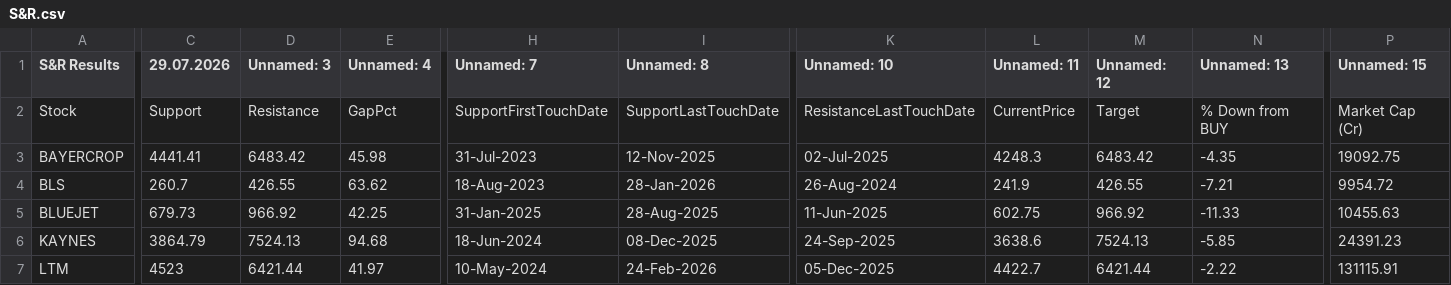
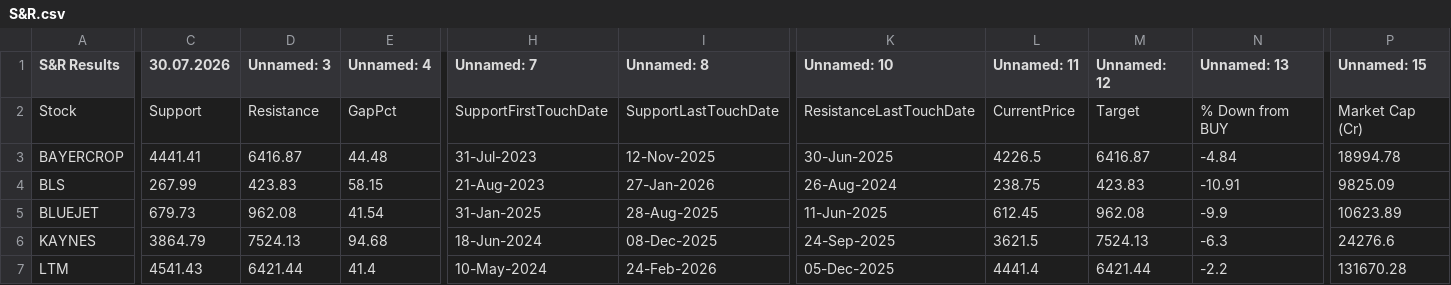
Before and after one commit to mojiburrahaman25/stock-output, a CSV file: S&R.csv, drawn as a sheet; only a part is shown, gaps mark what is left out; the diff covers the shown part only; the diff names each change by its address in the sheet, - before the commit and + after, or states it on an @@ line.

```diff
--- a/S&R.csv
+++ b/S&R.csv
-C1: 29.07.2026
+C1: 30.07.2026
-D3 (Unnamed: 3): 6483.42
+D3 (Unnamed: 3): 6416.87
-E3 (Unnamed: 4): 45.98
+E3 (Unnamed: 4): 44.48
-K3 (Unnamed: 10): 02-Jul-2025
+K3 (Unnamed: 10): 30-Jun-2025
-L3 (Unnamed: 11): 4248.3
+L3 (Unnamed: 11): 4226.5
-M3 (Unnamed: 12): 6483.42
+M3 (Unnamed: 12): 6416.87
-N3 (Unnamed: 13): -4.35
+N3 (Unnamed: 13): -4.84
-P3 (Unnamed: 15): 19092.75
+P3 (Unnamed: 15): 18994.78
-C4 (30.07.2026): 260.7
+C4 (30.07.2026): 267.99
-D4 (Unnamed: 3): 426.55
+D4 (Unnamed: 3): 423.83
-E4 (Unnamed: 4): 63.62
+E4 (Unnamed: 4): 58.15
-H4 (Unnamed: 7): 18-Aug-2023
+H4 (Unnamed: 7): 21-Aug-2023
-I4 (Unnamed: 8): 28-Jan-2026
+I4 (Unnamed: 8): 27-Jan-2026
-L4 (Unnamed: 11): 241.9
+L4 (Unnamed: 11): 238.75
-M4 (Unnamed: 12): 426.55
+M4 (Unnamed: 12): 423.83
-N4 (Unnamed: 13): -7.21
+N4 (Unnamed: 13): -10.91
-P4 (Unnamed: 15): 9954.72
+P4 (Unnamed: 15): 9825.09
-D5 (Unnamed: 3): 966.92
+D5 (Unnamed: 3): 962.08
-E5 (Unnamed: 4): 42.25
+E5 (Unnamed: 4): 41.54
-L5 (Unnamed: 11): 602.75
+L5 (Unnamed: 11): 612.45
-M5 (Unnamed: 12): 966.92
+M5 (Unnamed: 12): 962.08
-N5 (Unnamed: 13): -11.33
+N5 (Unnamed: 13): -9.9
-P5 (Unnamed: 15): 10455.63
+P5 (Unnamed: 15): 10623.89
-L6 (Unnamed: 11): 3638.6
+L6 (Unnamed: 11): 3621.5
-N6 (Unnamed: 13): -5.85
+N6 (Unnamed: 13): -6.3
-P6 (Unnamed: 15): 24391.23
+P6 (Unnamed: 15): 24276.6
-C7 (30.07.2026): 4523
+C7 (30.07.2026): 4541.43
-E7 (Unnamed: 4): 41.97
+E7 (Unnamed: 4): 41.4
-L7 (Unnamed: 11): 4422.7
+L7 (Unnamed: 11): 4441.4
-N7 (Unnamed: 13): -2.22
+N7 (Unnamed: 13): -2.2
-P7 (Unnamed: 15): 131115.91
+P7 (Unnamed: 15): 131670.28
```
Also changed, not shown: 3 added rows, 1 removed row and 23 edited cells elsewhere in this file, 67 ka Funda.csv, BUY List.csv, 6 other files.
